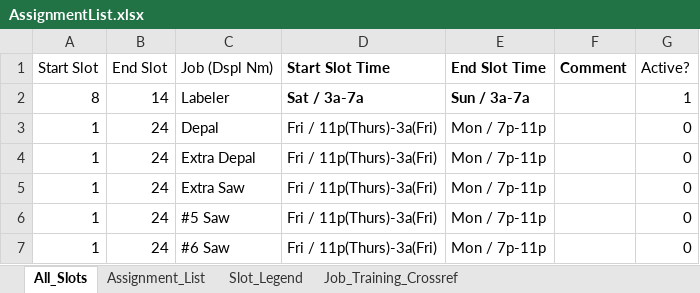
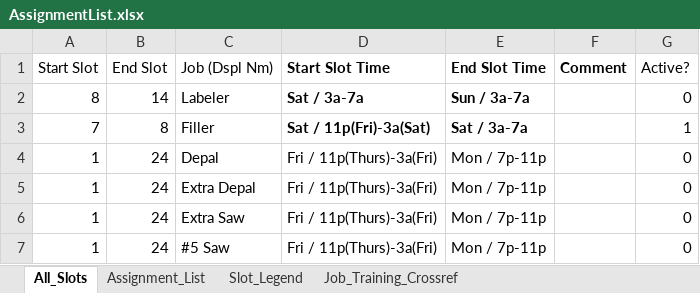
Before and after one commit to DavidD003/HFS_Gradio_Projects, an Excel workbook: Wknd_Sched_Builder/AssignmentList.xlsx, sheet All_Slots, drawn as a sheet; only a part is shown; the shorter side is filled out with more unchanged rows; values as stored, in another font and other column widths than the file's, no borders; table styles not drawn; the diff names each change by its address in the sheet, - before the commit and + after, or states it on an @@ line.

```diff
--- a/Wknd_Sched_Builder/AssignmentList.xlsx (sheet All_Slots)
+++ b/Wknd_Sched_Builder/AssignmentList.xlsx (sheet All_Slots)
-G2 (Active?): 1
+G2 (Active?): 0
+row 3: 7 | 8 | Filler | Sat / 11p(Fri)-3a(Sat) | Sat / 3a-7a |  | 1
```
Also changed, not shown: Wknd_Sched_Builder/SampFT.xlsm, Wknd_Sched_Builder/SampPoll.xlsx, 6 other files.
